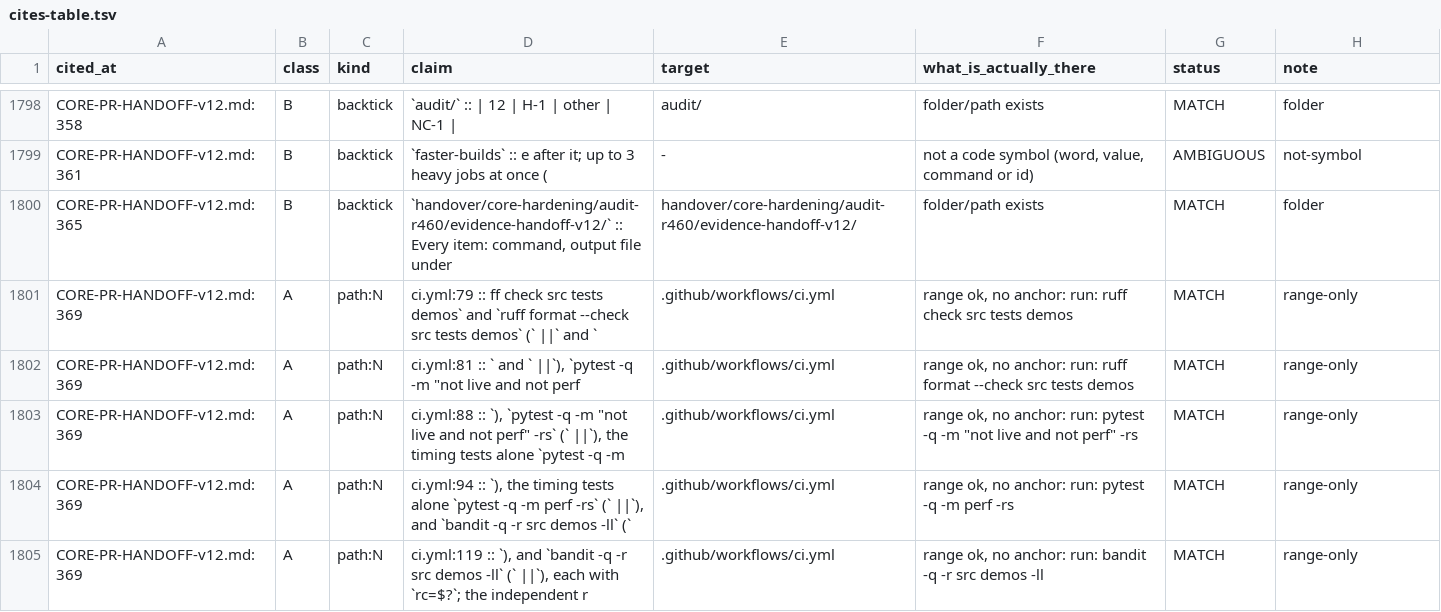
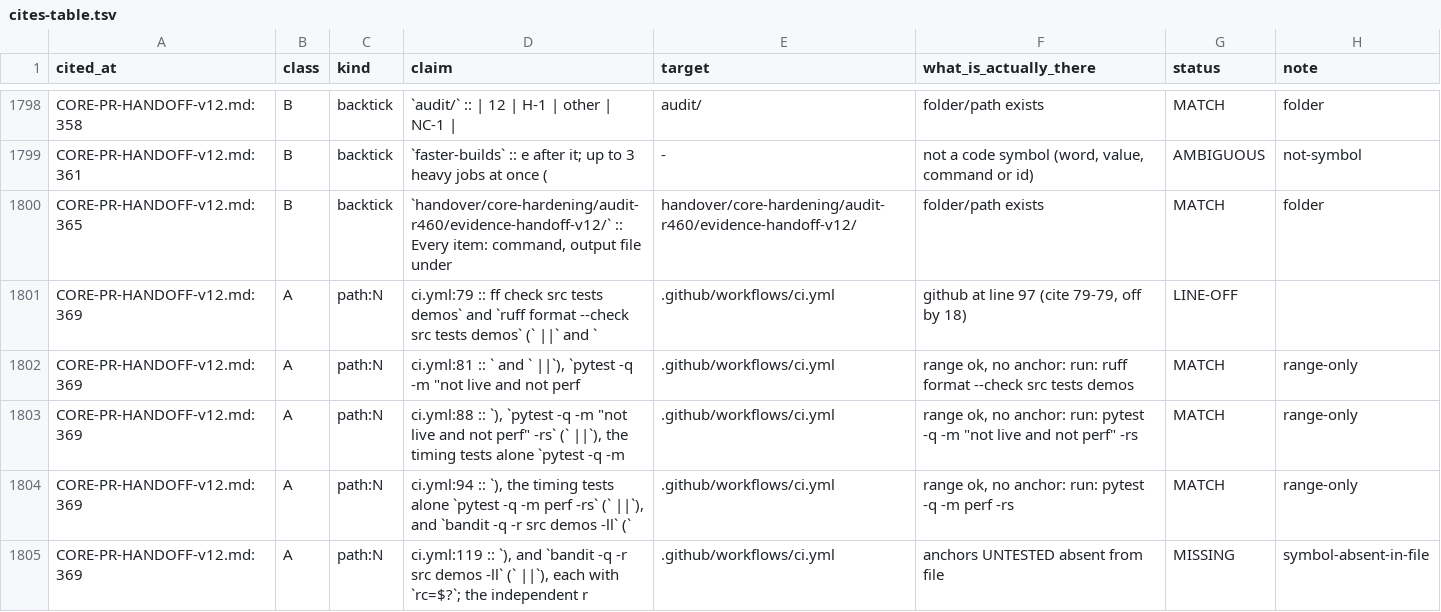
Before and after one commit to hadavin-dx/hadavin-sdk, a TSV file: handover/core-hardening/audit-r460/evidence-handoff-v12-independent/cites-table.tsv, drawn as a sheet; only a part is shown, gaps mark what is left out; the diff covers the shown part only.

```diff
--- a/handover/core-hardening/audit-r460/evidence-handoff-v12-independent/cites-table.tsv
+++ b/handover/core-hardening/audit-r460/evidence-handoff-v12-independent/cites-table.tsv
@@ -1800,3 +1800,3 @@ CORE-PR-HANDOFF-v12.md:361	B	backtick	`faster-builds` :: e after it; up to 3 hea
 CORE-PR-HANDOFF-v12.md:365	B	backtick	`handover/core-hardening/audit-r460/evidence-handoff-v12/` :: Every item: command, output file under	handover/core-hardening/audit-r460/evidence-handoff-v12/	folder/path exists	MATCH	folder
-CORE-PR-HANDOFF-v12.md:369	A	path:N	ci.yml:79 :: ff check src tests demos` and `ruff format --check src tests demos` (` ||` and `	.github/workflows/ci.yml	range ok, no anchor: run: ruff check src tests demos	MATCH	range-only
+CORE-PR-HANDOFF-v12.md:369	A	path:N	ci.yml:79 :: ff check src tests demos` and `ruff format --check src tests demos` (` ||` and `	.github/workflows/ci.yml	github at line 97 (cite 79-79, off by 18)	LINE-OFF	
 CORE-PR-HANDOFF-v12.md:369	A	path:N	ci.yml:81 :: ` and ` ||`), `pytest -q -m "not live and not perf	.github/workflows/ci.yml	range ok, no anchor: run: ruff format --check src tests demos	MATCH	range-only
@@ -1804,2 +1804,2 @@ CORE-PR-HANDOFF-v12.md:369	A	path:N	ci.yml:88 :: `), `pytest -q -m "not live and
 CORE-PR-HANDOFF-v12.md:369	A	path:N	ci.yml:94 :: `), the timing tests alone `pytest -q -m perf -rs` (` ||`), and `bandit -q -r src demos -ll` (`	.github/workflows/ci.yml	range ok, no anchor: run: pytest -q -m perf -rs	MATCH	range-only
-CORE-PR-HANDOFF-v12.md:369	A	path:N	ci.yml:119 :: `), and `bandit -q -r src demos -ll` (` ||`), each with `rc=$?`; the independent r	.github/workflows/ci.yml	range ok, no anchor: run: bandit -q -r src demos -ll	MATCH	range-only
+CORE-PR-HANDOFF-v12.md:369	A	path:N	ci.yml:119 :: `), and `bandit -q -r src demos -ll` (` ||`), each with `rc=$?`; the independent r	.github/workflows/ci.yml	anchors UNTESTED absent from file	MISSING	symbol-absent-in-file
```
Also changed, not shown: 58 edited cells elsewhere in this file, 23 other files.
